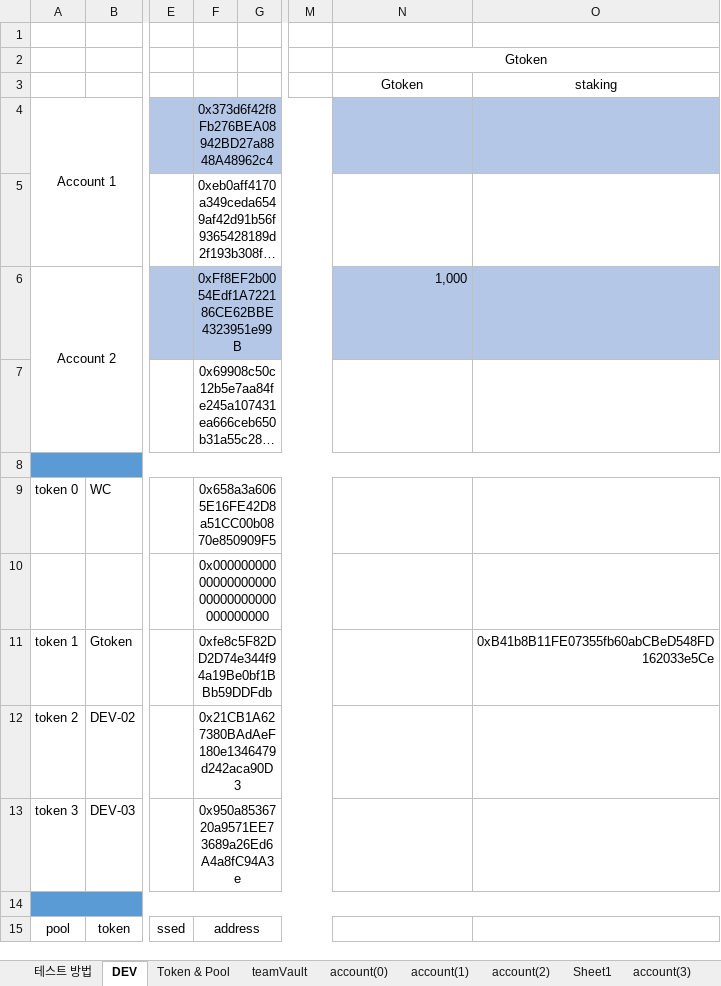
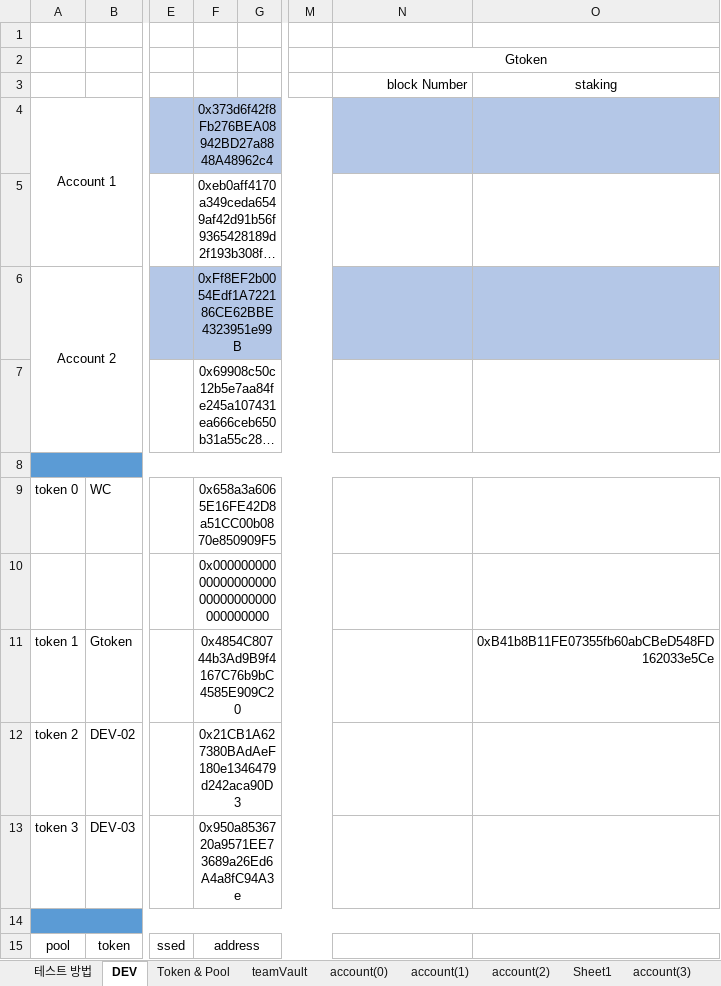
Before and after one commit to thexen/dex-doc, an Excel workbook: testsheet/testsheet.xlsx, sheet DEV, drawn as a sheet; only a part is shown, gaps mark what is left out; long unchanged cells end in …; values as stored, in another font and other column widths than the file's, no borders; charts and pictures not drawn; the diff covers the shown part only; the diff names each change by its address in the sheet, - before the commit and + after, or states it on an @@ line.

Commit message:
0702

```diff
--- a/testsheet/testsheet.xlsx (sheet DEV)
+++ b/testsheet/testsheet.xlsx (sheet DEV)
-N3 (Gtoken): Gtoken
+N3 (Gtoken): block Number
-N3 alignment: center
+N3 alignment: right
-N6 (Gtoken): 1,000
+N6 (Gtoken): (empty)
-F11: 0xfe8c5F82DD2D74e344f94a19Be0bf1BBb59DDFdb
+F11: 0x4854C80744b3Ad9B9f4167C76b9bC4585E909C20
```
Also changed, not shown: 26 edited cells elsewhere in this sheet, charts or pictures.
